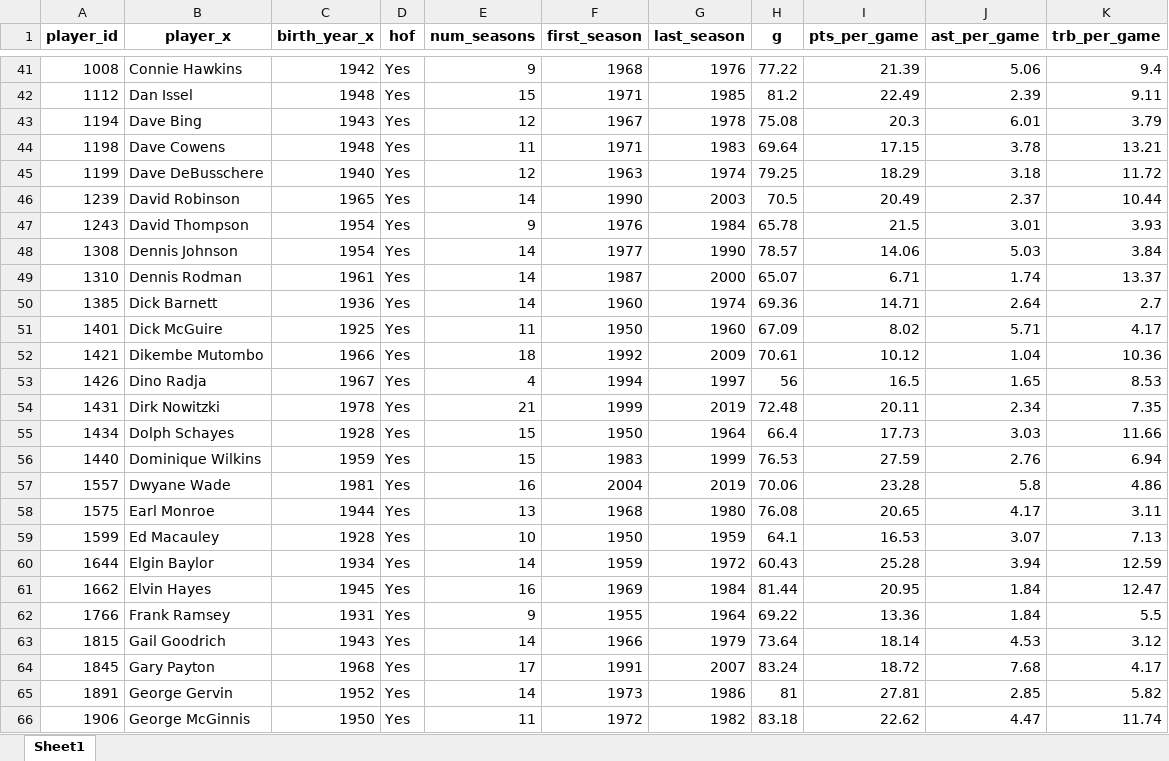
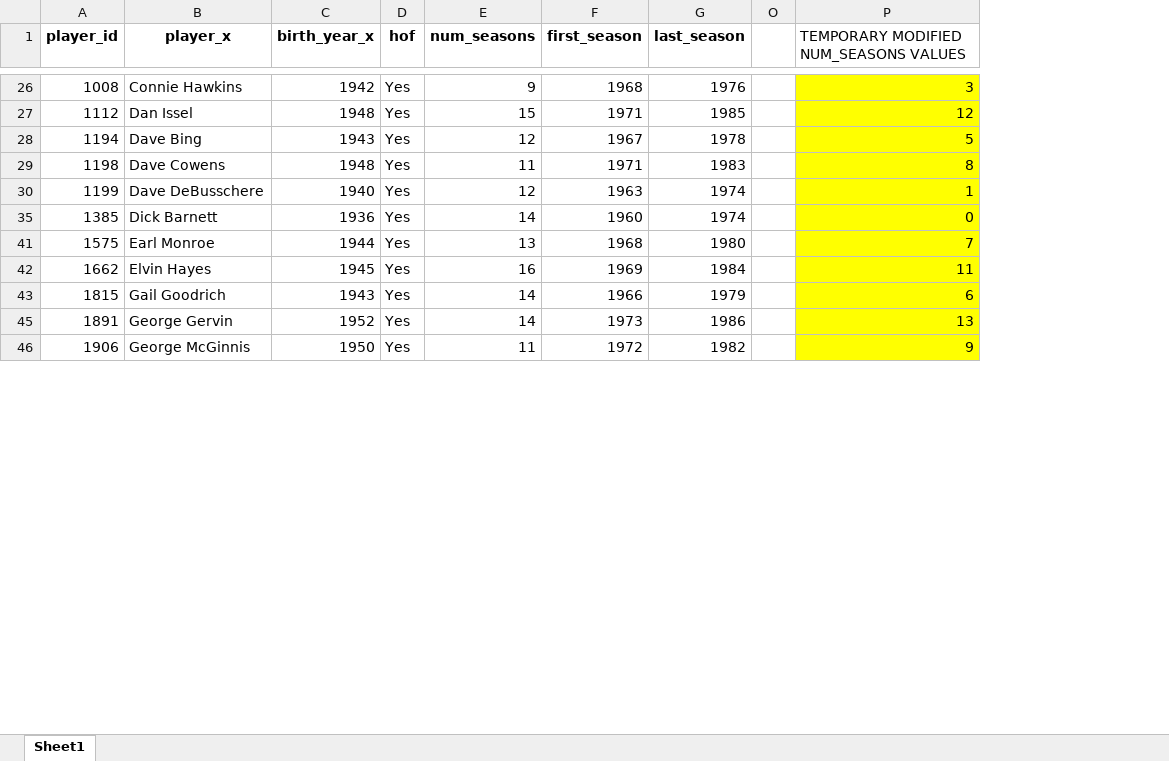
Before and after one commit to Taleb88/NBA-Statistics-1946-Present, an Excel workbook: hofer_list_and_player_per_game_averages.xlsx, sheet Sheet1, drawn as a sheet; only a part is shown, gaps mark what is left out; values as stored, in another font and other column widths than the file's, no borders; removed rows and columns are numbered as before the commit, all else as after; the diff covers the shown part only; the diff names each change by its address in the sheet, - before the commit and + after, or states it on an @@ line.

```diff
--- a/hofer_list_and_player_per_game_averages.xlsx (sheet Sheet1)
+++ b/hofer_list_and_player_per_game_averages.xlsx (sheet Sheet1)
@@ column H (g) hidden, rows 41-45: 77.22 | 81.2 | 75.08 | 69.64 | 79.25; row 50: 69.36; row 58: 76.08; row 61: 81.44; row 63: 73.64; rows 65-66: 81 | 83.18 @@
@@ column I (pts_per_game) hidden, rows 41-45: 21.39 | 22.49 | 20.3 | 17.15 | 18.29; row 50: 14.71; row 58: 20.65; row 61: 20.95; row 63: 18.14; rows 65-66: 27.81 | 22.62 @@
@@ column J (ast_per_game) hidden, rows 41-45: 5.06 | 2.39 | 6.01 | 3.78 | 3.18; row 50: 2.64; row 58: 4.17; row 61: 1.84; row 63: 4.53; rows 65-66: 2.85 | 4.47 @@
@@ column K (trb_per_game) hidden, rows 41-45: 9.4 | 9.11 | 3.79 | 13.21 | 11.72; row 50: 2.7; row 58: 3.11; row 61: 12.47; row 63: 3.12; rows 65-66: 5.82 | 11.74 @@
+column O, empty
+column P, row 1: TEMPORARY MODIFIED NUM_SEASONS VALUES; rows 26-46: 3 | 12 | 5 | 8 | 1 | 0 | 7 | 11 | 6 | 13 | 9
-row 46: 1239 | David Robinson | 1965 | Yes | 14 | 1990 | 2003 | 70.5 | 20.49 | 2.37 | 10.44
-row 47: 1243 | David Thompson | 1954 | Yes | 9 | 1976 | 1984 | 65.78 | 21.5 | 3.01 | 3.93
-row 48: 1308 | Dennis Johnson | 1954 | Yes | 14 | 1977 | 1990 | 78.57 | 14.06 | 5.03 | 3.84
-row 49: 1310 | Dennis Rodman | 1961 | Yes | 14 | 1987 | 2000 | 65.07 | 6.71 | 1.74 | 13.37
-row 51: 1401 | Dick McGuire | 1925 | Yes | 11 | 1950 | 1960 | 67.09 | 8.02 | 5.71 | 4.17
-row 52: 1421 | Dikembe Mutombo | 1966 | Yes | 18 | 1992 | 2009 | 70.61 | 10.12 | 1.04 | 10.36
-row 53: 1426 | Dino Radja | 1967 | Yes | 4 | 1994 | 1997 | 56 | 16.5 | 1.65 | 8.53
-row 54: 1431 | Dirk Nowitzki | 1978 | Yes | 21 | 1999 | 2019 | 72.48 | 20.11 | 2.34 | 7.35
-row 55: 1434 | Dolph Schayes | 1928 | Yes | 15 | 1950 | 1964 | 66.4 | 17.73 | 3.03 | 11.66
-row 56: 1440 | Dominique Wilkins | 1959 | Yes | 15 | 1983 | 1999 | 76.53 | 27.59 | 2.76 | 6.94
-row 57: 1557 | Dwyane Wade | 1981 | Yes | 16 | 2004 | 2019 | 70.06 | 23.28 | 5.8 | 4.86
-row 59: 1599 | Ed Macauley | 1928 | Yes | 10 | 1950 | 1959 | 64.1 | 16.53 | 3.07 | 7.13
-row 60: 1644 | Elgin Baylor | 1934 | Yes | 14 | 1959 | 1972 | 60.43 | 25.28 | 3.94 | 12.59
-row 62: 1766 | Frank Ramsey | 1931 | Yes | 9 | 1955 | 1964 | 69.22 | 13.36 | 1.84 | 5.5
-row 64: 1845 | Gary Payton | 1968 | Yes | 17 | 1991 | 2007 | 83.24 | 18.72 | 7.68 | 4.17
```
Also changed, not shown: 91 removed rows elsewhere in this sheet, hidden cells, 3 other files.
